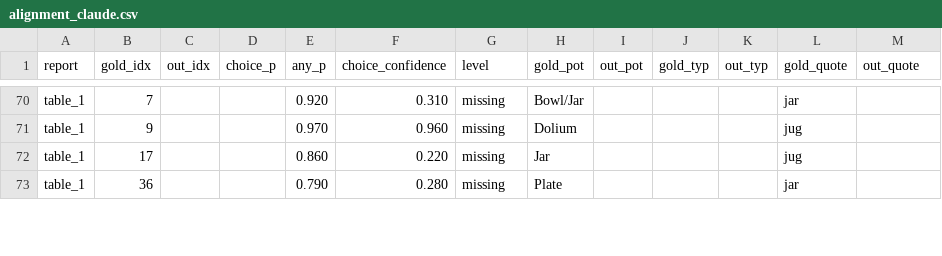
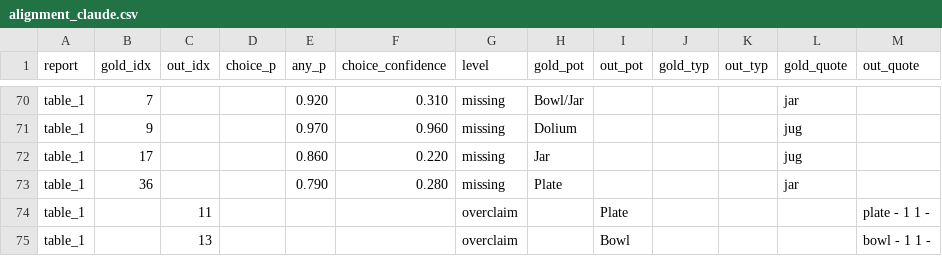
Before and after one commit to headonpro/archroen, a CSV file: docs/research/alignment_reeval_20260919/alignment_claude.csv, drawn as a sheet; only a part is shown, gaps mark what is left out; the diff covers the shown part only; the diff names each change by its address in the sheet, - before the commit and + after, or states it on an @@ line.

```diff
--- a/docs/research/alignment_reeval_20260919/alignment_claude.csv
+++ b/docs/research/alignment_reeval_20260919/alignment_claude.csv
+row 74: table_1 |  | 11 |  |  |  | overclaim |  | Plate |  |  |  | plate - 1 1 -
+row 75: table_1 |  | 13 |  |  |  | overclaim |  | Bowl |  |  |  | bowl - 1 1 -
```
Also changed, not shown: 8 added rows elsewhere in this file, docs/research/alignment_reeval_20260919/alignment_llama.csv, 3 other files.
